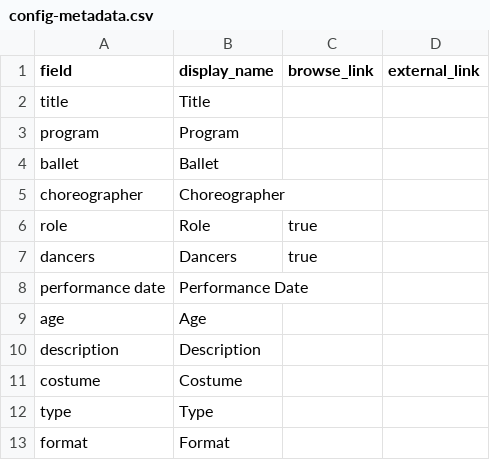
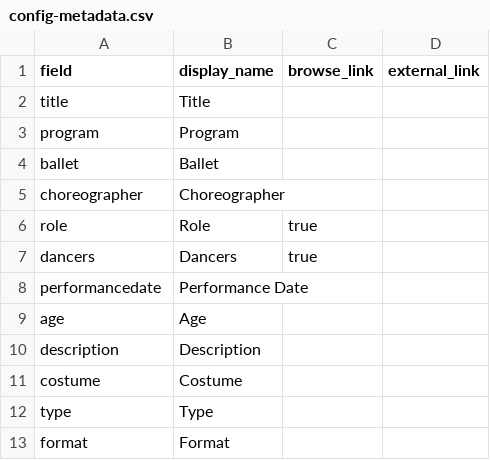
Before and after one commit to bgreenho/Chamberlain-Senior-Company-Collection, a CSV file: _data/config-metadata.csv, drawn as a sheet.

Commit message:
Update config-metadata.csv

```diff
--- a/_data/config-metadata.csv
+++ b/_data/config-metadata.csv
@@ -7,3 +7,3 @@ role,Role,true,
 dancers,Dancers,true,
-performance date,Performance Date,,
+performancedate,Performance Date,,
 age,Age,,
```
